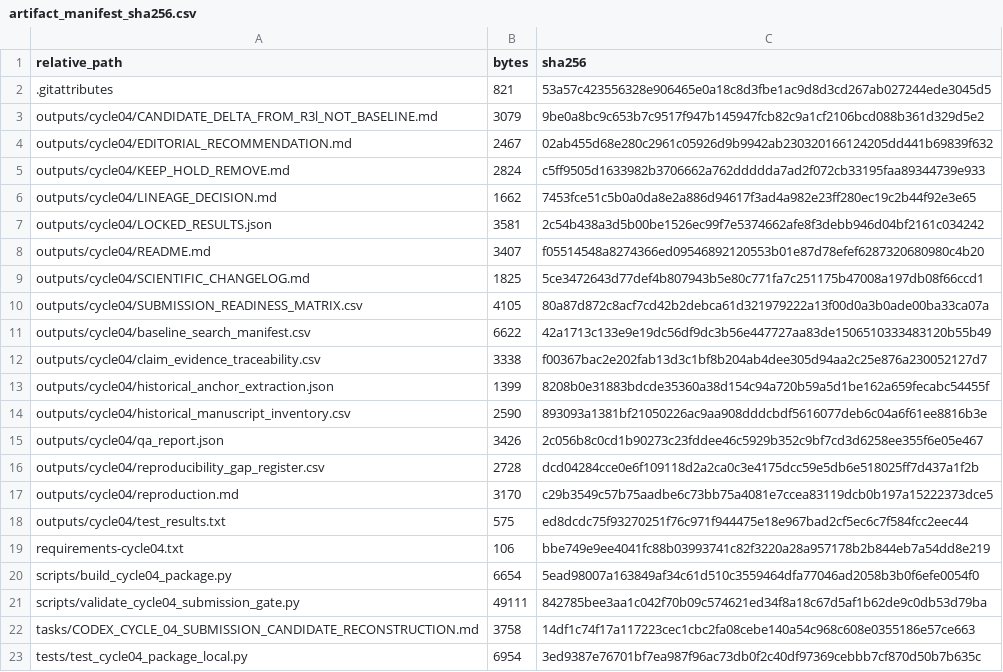
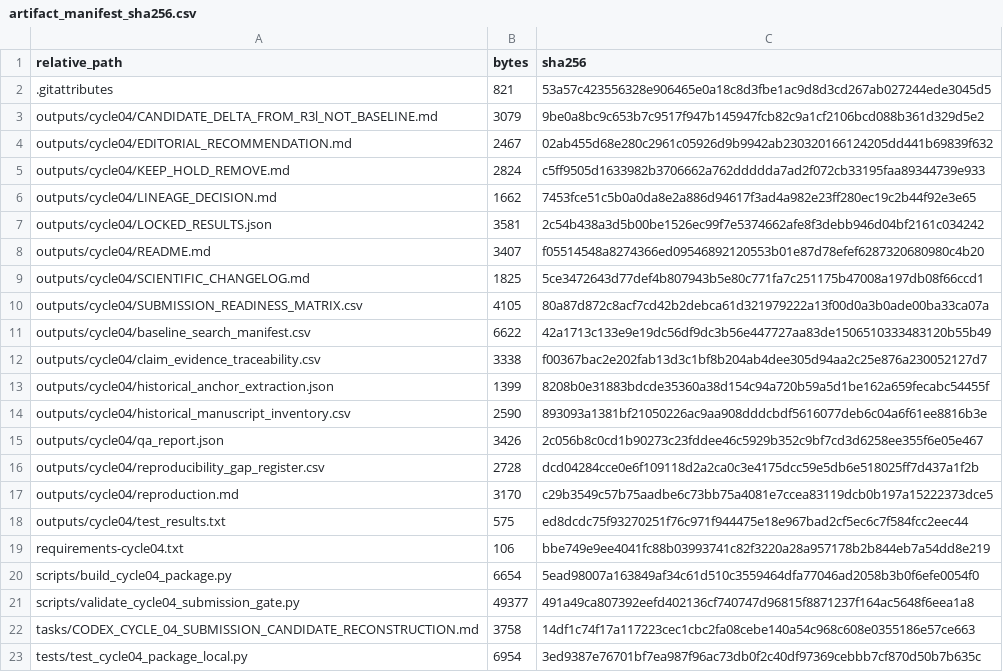
Before and after one commit to shaikhamalkawi-ux/PFFLS-CMB-Source-Attribution-Stability, a CSV file: outputs/cycle04/artifact_manifest_sha256.csv, drawn as a sheet.

```diff
--- a/outputs/cycle04/artifact_manifest_sha256.csv
+++ b/outputs/cycle04/artifact_manifest_sha256.csv
@@ -20,3 +20,3 @@ requirements-cycle04.txt,106,bbe749e9ee4041fc88b03993741c82f3220a28a957178b2b844
 scripts/build_cycle04_package.py,6654,5ead98007a163849af34c61d510c3559464dfa77046ad2058b3b0f6efe0054f0
-scripts/validate_cycle04_submission_gate.py,49111,842785bee3aa1c042f70b09c574621ed34f8a18c67d5af1b62de9c0db53d79ba
+scripts/validate_cycle04_submission_gate.py,49377,491a49ca807392eefd402136cf740747d96815f8871237f164ac5648f6eea1a8
 tasks/CODEX_CYCLE_04_SUBMISSION_CANDIDATE_RECONSTRUCTION.md,3758,14df1c74f17a117223cec1cbc2fa08cebe140a54c968c608e0355186e57ce663
```
Also changed, not shown: outputs/cycle02/appendix_c_2008_2009_daily.csv, outputs/cycle02/artifact_manifest_sha256.csv, 19 other files.
